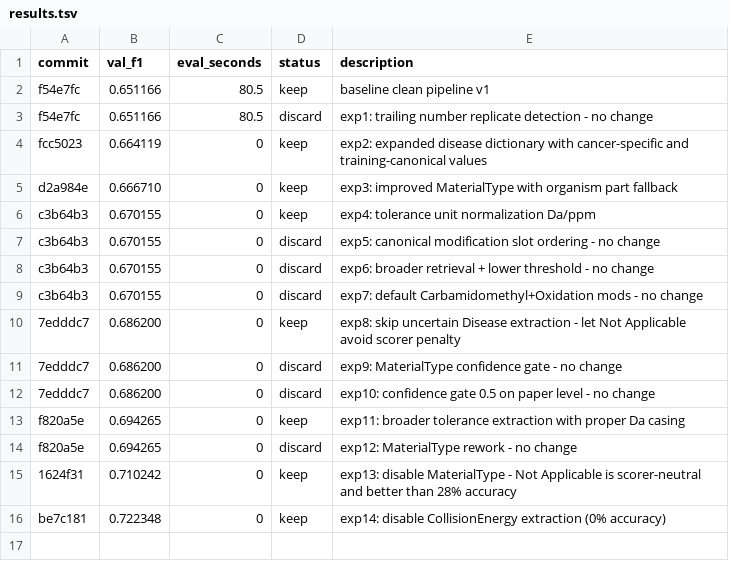
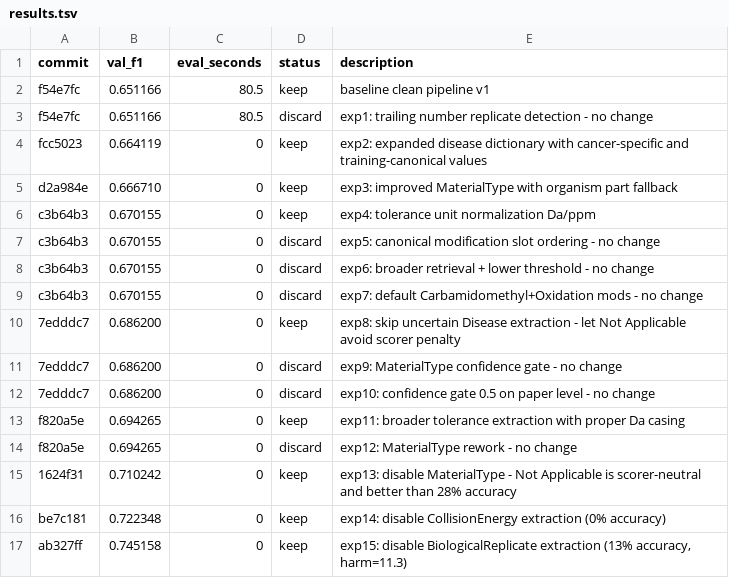
Before and after one commit to TonyKing0504/Kaggle-Harmonizing-the-data-of-your-data, a TSV file: clean_pipeline/results.tsv, drawn as a sheet.

```diff
--- a/clean_pipeline/results.tsv
+++ b/clean_pipeline/results.tsv
@@ -16 +16,2 @@ f820a5e	0.694265	0	discard	exp12: MaterialType rework - no change
 be7c181	0.722348	0	keep	exp14: disable CollisionEnergy extraction (0% accuracy)
+ab327ff	0.745158	0	keep	exp15: disable BiologicalReplicate extraction (13% accuracy, harm=11.3)
```
Also changed, not shown: clean_pipeline/artifacts/experiment_eval.csv, 1 other file.
